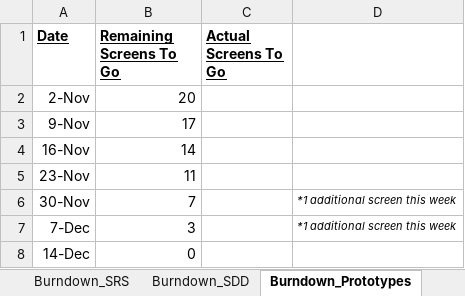
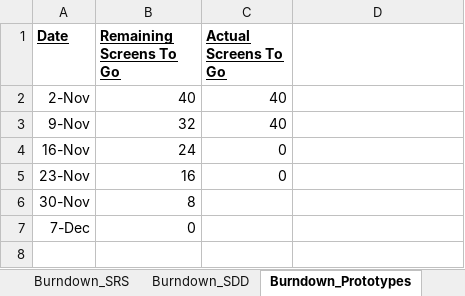
Before and after one commit to trwq63/med656, an Excel workbook: cpe656schedule.xlsx, sheet Burndown_Prototypes, drawn as a sheet; values as stored, in another font and other column widths than the file's, no borders; charts and pictures not drawn; the diff names each change by its address in the sheet, - before the commit and + after, or states it on an @@ line.

Commit message:
Schedule update

```diff
--- a/cpe656schedule.xlsx (sheet Burndown_Prototypes)
+++ b/cpe656schedule.xlsx (sheet Burndown_Prototypes)
-B2 (Remaining Screens To Go): 20
+B2 (Remaining Screens To Go): 40
-C2:C3 (Actual Screens To Go): (empty)
+C2:C3 (Actual Screens To Go): 40
-B3 (Remaining Screens To Go): 17
+B3 (Remaining Screens To Go): 32
-B4 (Remaining Screens To Go): 14
+B4 (Remaining Screens To Go): 24
-C4:C5 (Actual Screens To Go): (empty)
+C4:C5 (Actual Screens To Go): 0
-B5 (Remaining Screens To Go): 11
+B5 (Remaining Screens To Go): 16
-B6 (Remaining Screens To Go): 7
+B6 (Remaining Screens To Go): 8
-D6:D7: *1 additional screen this week
+D6:D7: (empty)
-B7 (Remaining Screens To Go): 3
+B7 (Remaining Screens To Go): 0
-row 8: 14-Dec | 0
```
Also changed, not shown: sheet Burndown_SDD, charts or pictures.
